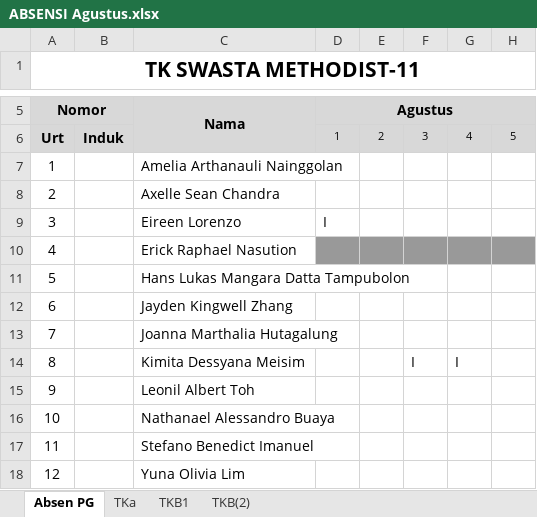
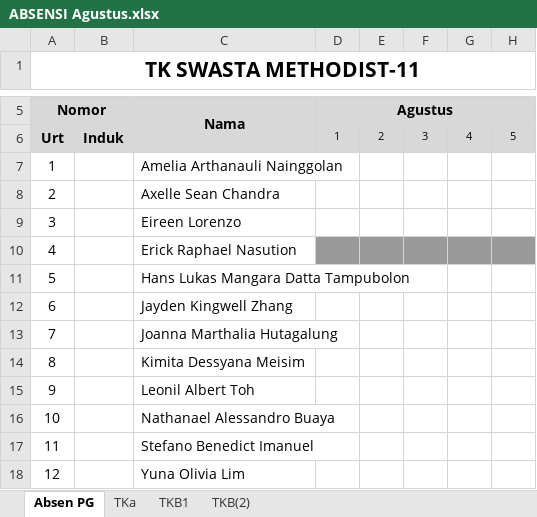
Before and after one commit to yonathan-boop/OPENCODE, an Excel workbook: PC-06/docs/Absensi T.P 2026-2027/ABSENSI Agustus.xlsx, sheet Absen PG, drawn as a sheet; only a part is shown, gaps mark what is left out; values as stored, in another font and other column widths than the file's, no borders; the diff names each change by its address in the sheet, - before the commit and + after, or states it on an @@ line.

```diff
--- a/PC-06/docs/Absensi T.P 2026-2027/ABSENSI Agustus.xlsx (sheet Absen PG)
+++ b/PC-06/docs/Absensi T.P 2026-2027/ABSENSI Agustus.xlsx (sheet Absen PG)
-D9: I
+D9: (empty)
-F14: I
+F14: (empty)
-G14: I
+G14: (empty)
```
Also changed, not shown: sheet TKB(2), sheet TKB1, sheet TKa, 6 other files.
